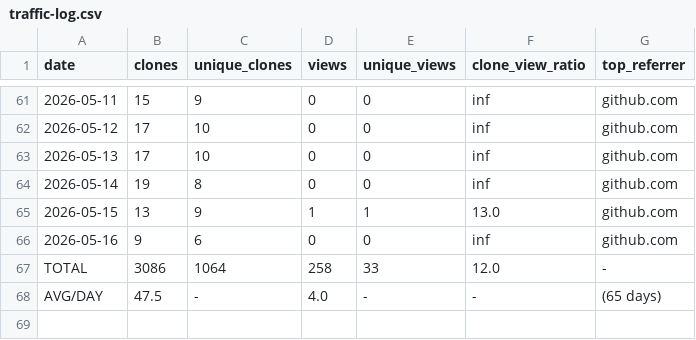
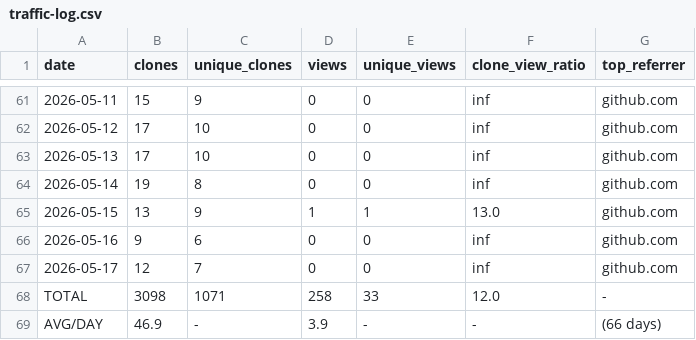
Before and after one commit to mohamedyaakoubi/MohamedYakoubi, a CSV file: traffic-data/traffic-log.csv, drawn as a sheet; only a part is shown, gaps mark what is left out.

```diff
--- a/traffic-data/traffic-log.csv
+++ b/traffic-data/traffic-log.csv
@@ -66,3 +66,4 @@ date,clones,unique_clones,views,unique_views,clone_view_ratio,top_referrer
 2026-05-16,9,6,0,0,inf,github.com
-TOTAL,3086,1064,258,33,12.0,-
-AVG/DAY,47.5,-,4.0,-,-,(65 days)
+2026-05-17,12,7,0,0,inf,github.com
+TOTAL,3098,1071,258,33,12.0,-
+AVG/DAY,46.9,-,3.9,-,-,(66 days)
```
Also changed, not shown: 1 other file.
